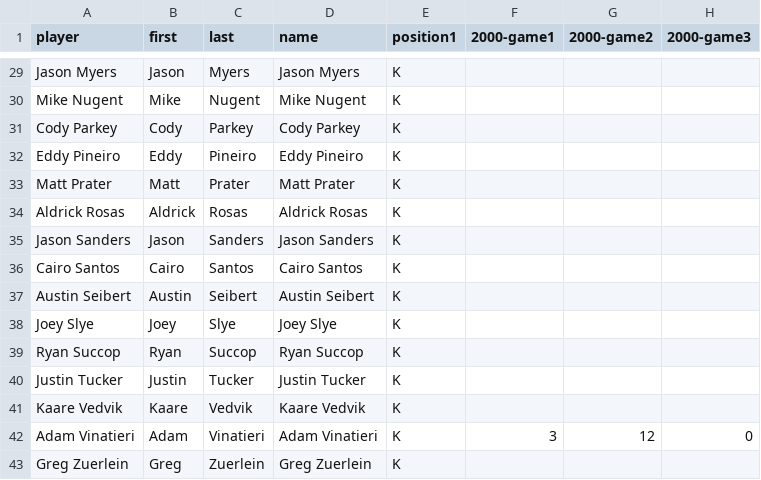
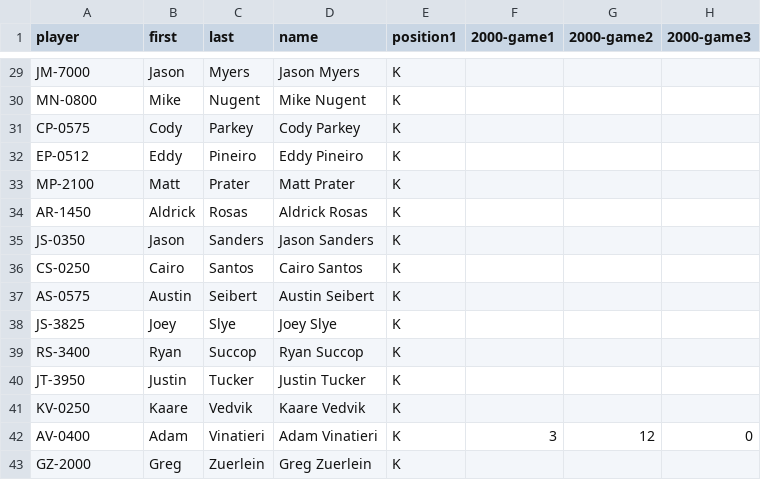
Before and after one commit to JimKing100/nfl-test, a CSV file: data-actuals/actuals_kickers.csv, drawn as a sheet; only a part is shown, gaps mark what is left out; the diff covers the shown part only; the diff names each change by its address in the sheet, - before the commit and + after, or states it on an @@ line.

```diff
--- a/data-actuals/actuals_kickers.csv
+++ b/data-actuals/actuals_kickers.csv
-A29 (player): Jason Myers
+A29 (player): JM-7000
-A30 (player): Mike Nugent
+A30 (player): MN-0800
-A31 (player): Cody Parkey
+A31 (player): CP-0575
-A32 (player): Eddy Pineiro
+A32 (player): EP-0512
-A33 (player): Matt Prater
+A33 (player): MP-2100
-A34 (player): Aldrick Rosas
+A34 (player): AR-1450
-A35 (player): Jason Sanders
+A35 (player): JS-0350
-A36 (player): Cairo Santos
+A36 (player): CS-0250
-A37 (player): Austin Seibert
+A37 (player): AS-0575
-A38 (player): Joey Slye
+A38 (player): JS-3825
-A39 (player): Ryan Succop
+A39 (player): RS-3400
-A40 (player): Justin Tucker
+A40 (player): JT-3950
-A41 (player): Kaare Vedvik
+A41 (player): KV-0250
-A42 (player): Adam Vinatieri
+A42 (player): AV-0400
-A43 (player): Greg Zuerlein
+A43 (player): GZ-2000
```
Also changed, not shown: 27 edited cells elsewhere in this file.
